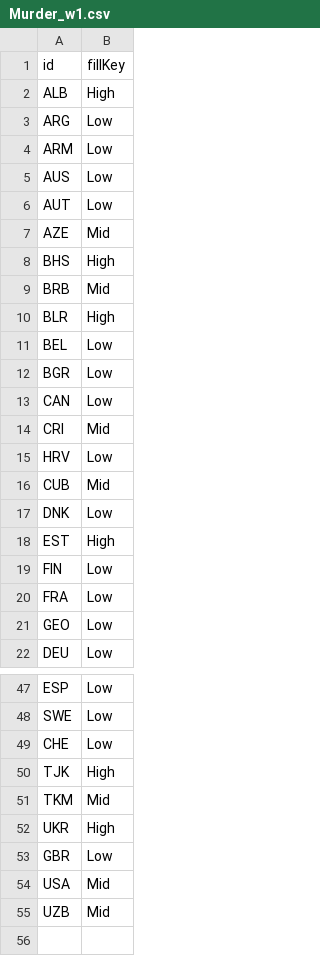
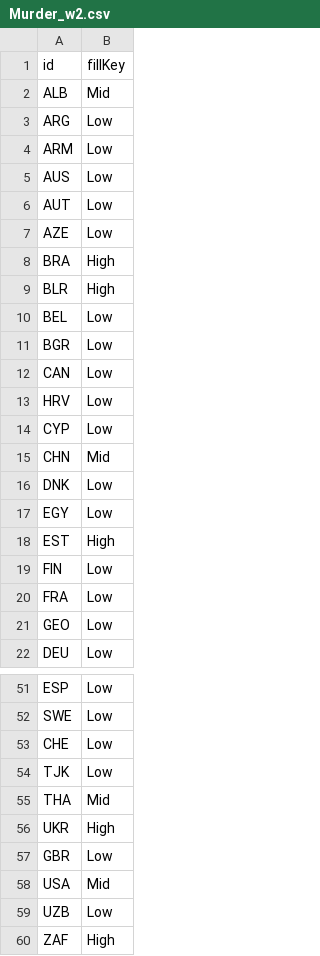
Before and after one commit to CeciliaXZQ/Worldview_Of_Justification, a CSV file: data/Murder_w2.csv (was Murder_w1.csv), drawn as a sheet; only a part is shown, gaps mark what is left out; the diff covers the shown part only.

```diff
--- a/Murder_w1.csv
+++ b/data/Murder_w2.csv
@@ -1,3 +1,3 @@
 id,fillKey
-ALB,High
+ALB,Mid
 ARG,Low
@@ -6,5 +6,4 @@ AUS,Low
 AUT,Low
-AZE,Mid
-BHS,High
-BRB,Mid
+AZE,Low
+BRA,High
 BLR,High
@@ -13,6 +12,7 @@ BGR,Low
 CAN,Low
-CRI,Mid
 HRV,Low
-CUB,Mid
+CYP,Low
+CHN,Mid
 DNK,Low
+EGY,Low
 EST,High
@@ -49,4 +53,4 @@ SWE,Low
 CHE,Low
-TJK,High
-TKM,Mid
+TJK,Low
+THA,Mid
 UKR,High
@@ -54,2 +58,3 @@ GBR,Low
 USA,Mid
-UZB,Mid
+UZB,Low
+ZAF,High
```
Also changed, not shown: 4 added rows and 1 edited cell elsewhere in this file, data/Murder.csv, 44 other files.
